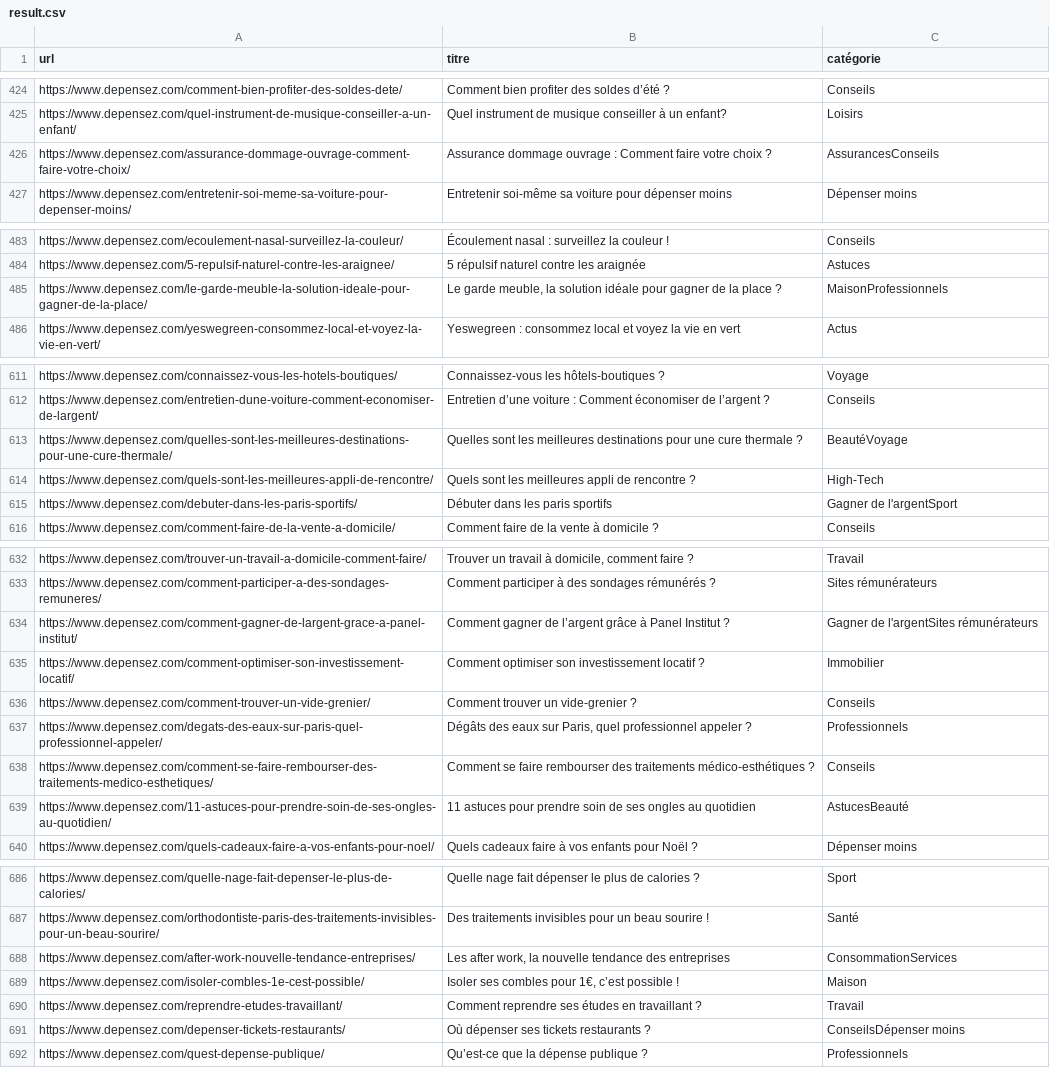
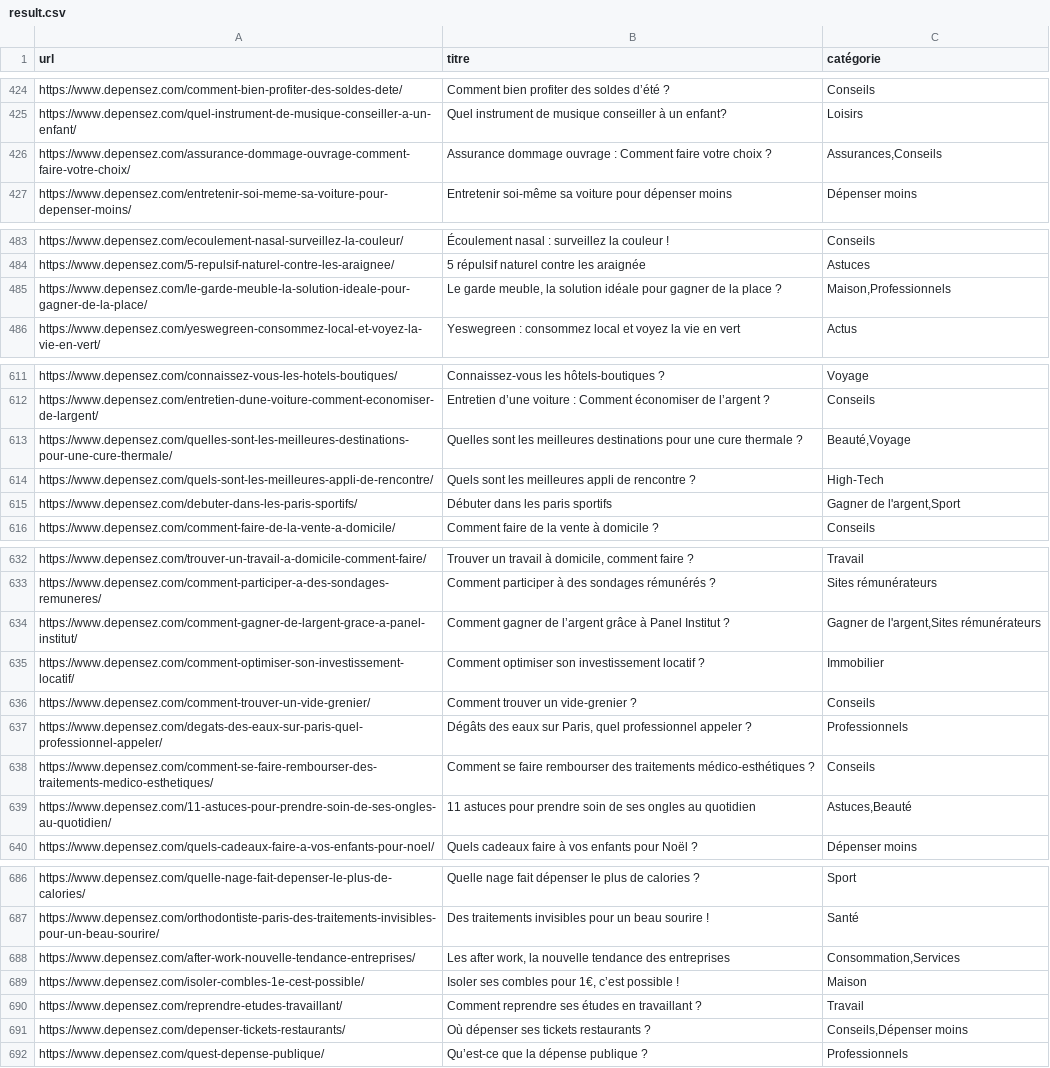
Before and after one commit to ahmedR94/my_first_scraping_project, a CSV file: result.csv, drawn as a sheet; only a part is shown, gaps mark what is left out; the diff covers the shown part only.

```diff
--- a/result.csv
+++ b/result.csv
@@ -425,3 +425,3 @@ https://www.depensez.com/comment-bien-profiter-des-soldes-dete/,Comment bien pro
 https://www.depensez.com/quel-instrument-de-musique-conseiller-a-un-enfant/,Quel instrument de musique conseiller à un enfant?,Loisirs
-https://www.depensez.com/assurance-dommage-ouvrage-comment-faire-votre-choix/,Assurance dommage ouvrage : Comment faire votre choix ?,AssurancesConseils
+https://www.depensez.com/assurance-dommage-ouvrage-comment-faire-votre-choix/,Assurance dommage ouvrage : Comment faire votre choix ?,"Assurances,Conseils"
 https://www.depensez.com/entretenir-soi-meme-sa-voiture-pour-depenser-moins/,Entretenir soi-même sa voiture pour dépenser moins,Dépenser moins
@@ -484,3 +484,3 @@ https://www.depensez.com/ecoulement-nasal-surveillez-la-couleur/,Écoulement nas
 https://www.depensez.com/5-repulsif-naturel-contre-les-araignee/,5 répulsif naturel contre les araignée,Astuces
-https://www.depensez.com/le-garde-meuble-la-solution-ideale-pour-gagner-de-la-place/,"Le garde meuble, la solution idéale pour gagner de la place ?",MaisonProfessionnels
+https://www.depensez.com/le-garde-meuble-la-solution-ideale-pour-gagner-de-la-place/,"Le garde meuble, la solution idéale pour gagner de la place ?","Maison,Professionnels"
 https://www.depensez.com/yeswegreen-consommez-local-et-voyez-la-vie-en-vert/,Yeswegreen : consommez local et voyez la vie en vert,Actus
@@ -612,5 +612,5 @@ https://www.depensez.com/connaissez-vous-les-hotels-boutiques/,Connaissez-vous l
 https://www.depensez.com/entretien-dune-voiture-comment-economiser-de-largent/,Entretien d’une voiture : Comment économiser de l’argent ?,Conseils
-https://www.depensez.com/quelles-sont-les-meilleures-destinations-pour-une-cure-thermale/,Quelles sont les meilleures destinations pour une cure thermale ?,BeautéVoyage
+https://www.depensez.com/quelles-sont-les-meilleures-destinations-pour-une-cure-thermale/,Quelles sont les meilleures destinations pour une cure thermale ?,"Beauté,Voyage"
 https://www.depensez.com/quels-sont-les-meilleures-appli-de-rencontre/,Quels sont les meilleures appli de rencontre ?,High-Tech
-https://www.depensez.com/debuter-dans-les-paris-sportifs/,Débuter dans les paris sportifs,Gagner de l'argentSport
+https://www.depensez.com/debuter-dans-les-paris-sportifs/,Débuter dans les paris sportifs,"Gagner de l'argent,Sport"
 https://www.depensez.com/comment-faire-de-la-vente-a-domicile/,Comment faire de la vente à domicile ?,Conseils
@@ -633,3 +633,3 @@ https://www.depensez.com/trouver-un-travail-a-domicile-comment-faire/,"Trouver u
 https://www.depensez.com/comment-participer-a-des-sondages-remuneres/,Comment participer à des sondages rémunérés ?,Sites rémunérateurs
-https://www.depensez.com/comment-gagner-de-largent-grace-a-panel-institut/,Comment gagner de l’argent grâce à Panel Institut ?,Gagner de l'argentSites rémunérateurs
+https://www.depensez.com/comment-gagner-de-largent-grace-a-panel-institut/,Comment gagner de l’argent grâce à Panel Institut ?,"Gagner de l'argent,Sites rémunérateurs"
 https://www.depensez.com/comment-optimiser-son-investissement-locatif/,Comment optimiser son investissement locatif ?,Immobilier
@@ -638,3 +638,3 @@ https://www.depensez.com/degats-des-eaux-sur-paris-quel-professionnel-appeler/,"
 https://www.depensez.com/comment-se-faire-rembourser-des-traitements-medico-esthetiques/,Comment se faire rembourser des traitements médico-esthétiques ?,Conseils
-https://www.depensez.com/11-astuces-pour-prendre-soin-de-ses-ongles-au-quotidien/,11 astuces pour prendre soin de ses ongles au quotidien,AstucesBeauté
+https://www.depensez.com/11-astuces-pour-prendre-soin-de-ses-ongles-au-quotidien/,11 astuces pour prendre soin de ses ongles au quotidien,"Astuces,Beauté"
 https://www.depensez.com/quels-cadeaux-faire-a-vos-enfants-pour-noel/,Quels cadeaux faire à vos enfants pour Noël ?,Dépenser moins
@@ -687,6 +687,6 @@ https://www.depensez.com/quelle-nage-fait-depenser-le-plus-de-calories/,Quelle n
 https://www.depensez.com/orthodontiste-paris-des-traitements-invisibles-pour-un-beau-sourire/,Des traitements invisibles pour un beau sourire !,Santé
-https://www.depensez.com/after-work-nouvelle-tendance-entreprises/,"Les after work, la nouvelle tendance des entreprises",ConsommationServices
+https://www.depensez.com/after-work-nouvelle-tendance-entreprises/,"Les after work, la nouvelle tendance des entreprises","Consommation,Services"
 https://www.depensez.com/isoler-combles-1e-cest-possible/,"Isoler ses combles pour 1€, c’est possible !",Maison
 https://www.depensez.com/reprendre-etudes-travaillant/,Comment reprendre ses études en travaillant ?,Travail
-https://www.depensez.com/depenser-tickets-restaurants/,Où dépenser ses tickets restaurants ?,ConseilsDépenser moins
+https://www.depensez.com/depenser-tickets-restaurants/,Où dépenser ses tickets restaurants ?,"Conseils,Dépenser moins"
 https://www.depensez.com/quest-depense-publique/,Qu’est-ce que la dépense publique ?,Professionnels
```
Also changed, not shown: 28 edited cells elsewhere in this file, 2 other files.
